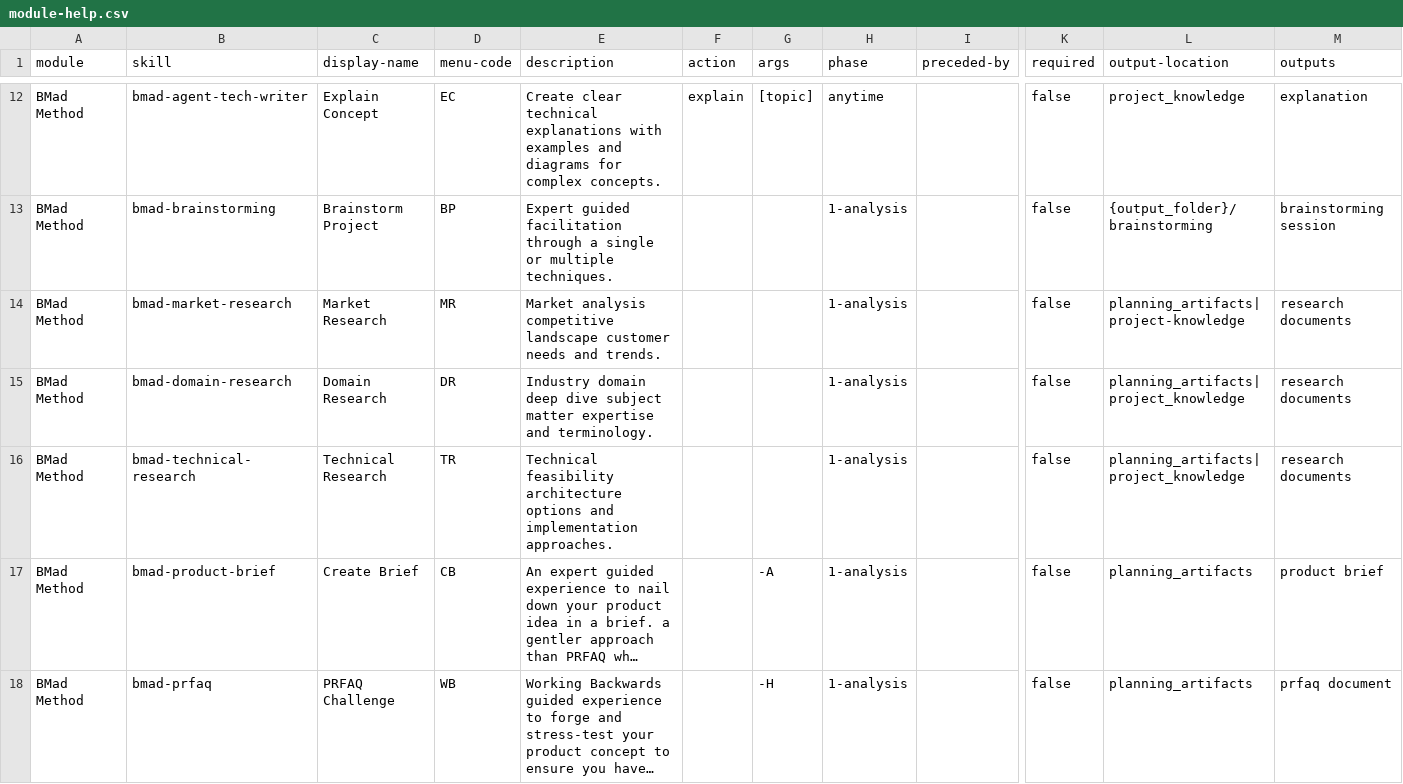
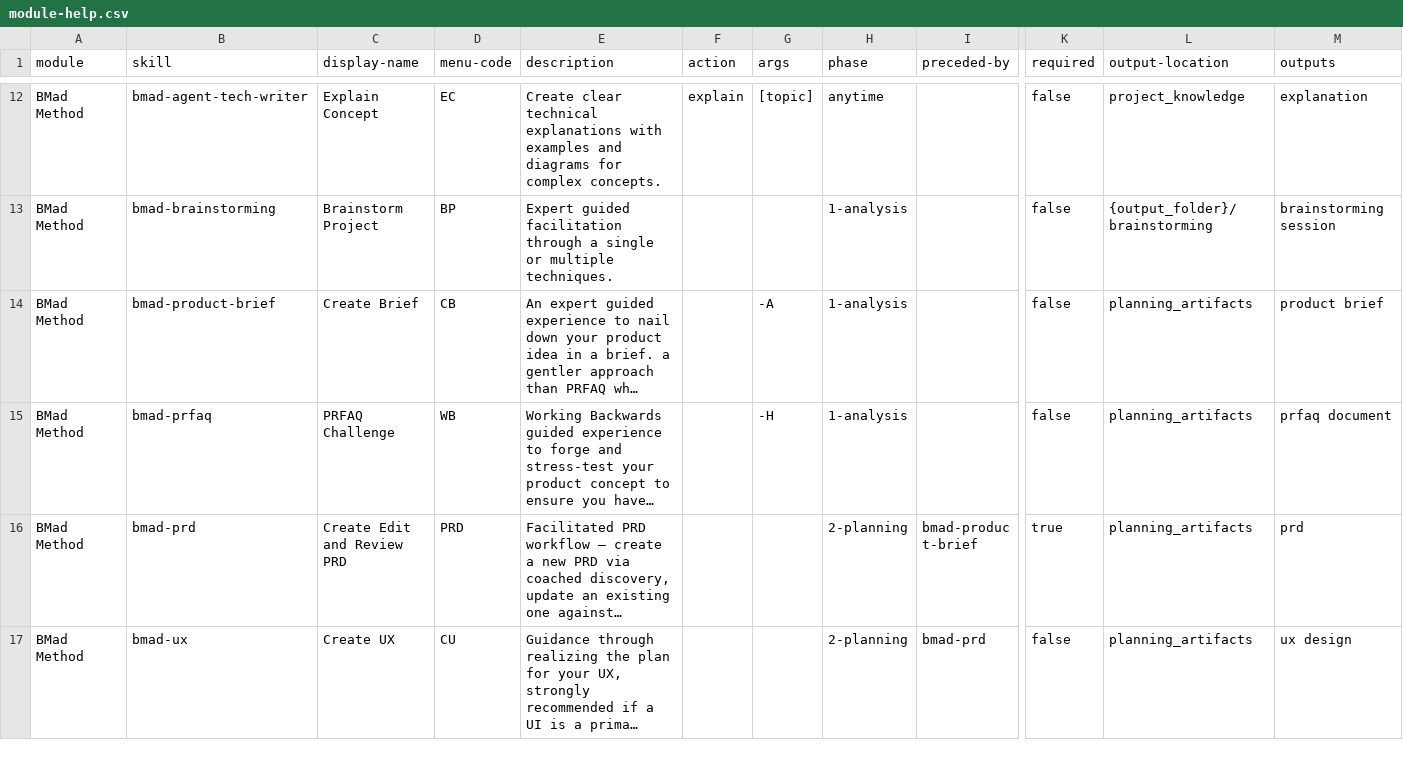
Before and after one commit to Wrenbjor/angle-wars, a CSV file: _bmad/bmm/module-help.csv, drawn as a sheet; only a part is shown, gaps mark what is left out; the shorter side is filled out with more unchanged rows; long unchanged cells end in …; rows hold the shown columns only; the diff names each change by its address in the sheet, - before the commit and + after, or states it on an @@ line.

```diff
--- a/_bmad/bmm/module-help.csv
+++ b/_bmad/bmm/module-help.csv
-row 14: BMad Method | bmad-market-research | Market Research | MR | Market analysis competitive landscape customer needs and trends. |  |  | 1-analysis |  | false | planning_artifacts|project-knowledge | research documents
-row 15: BMad Method | bmad-domain-research | Domain Research | DR | Industry domain deep dive subject matter expertise and terminology. |  |  | 1-analysis |  | false | planning_artifacts|project_knowledge | research documents
-row 16: BMad Method | bmad-technical-research | Technical Research | TR | Technical feasibility architecture options and implementation approaches. |  |  | 1-analysis |  | false | planning_artifacts|project_knowledge | research documents
```
Also changed, not shown: _bmad/_config/bmad-help.csv, _bmad/_config/files-manifest.csv, 54 other files.
